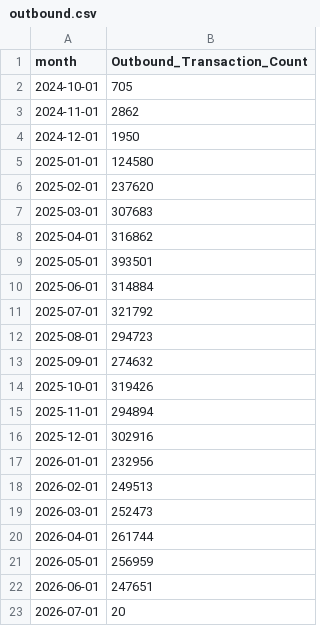
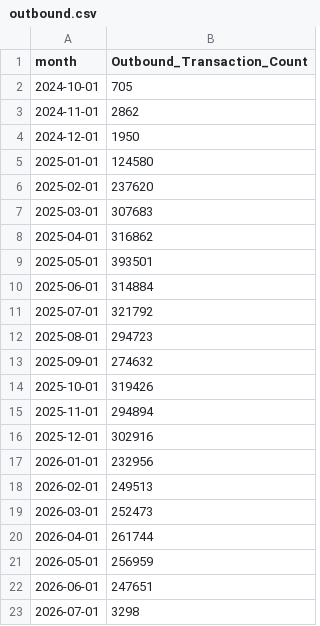
Before and after one commit to xth3ory/Posit-Sample, a CSV file: outbound.csv, drawn as a sheet.

```diff
--- a/outbound.csv
+++ b/outbound.csv
@@ -22,2 +22,2 @@ month,Outbound_Transaction_Count
 2026-06-01,247651
-2026-07-01,20
+2026-07-01,3298
```
Also changed, not shown: inbound.csv.
